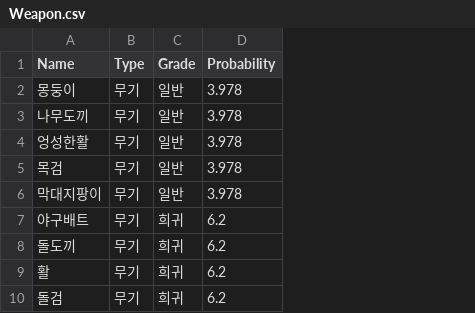
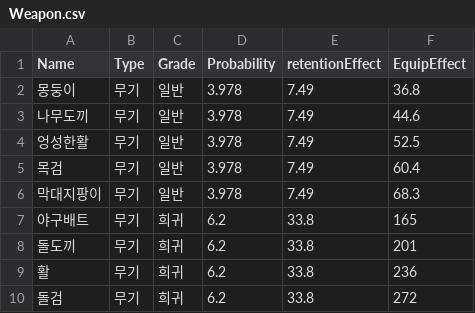
Before and after one commit to cccccdh/Growing-a-Cactus, a CSV file: Growing-a-Cactus/Assets/Weapon.csv, drawn as a sheet; only a part is shown; the diff names each change by its address in the sheet, - before the commit and + after, or states it on an @@ line.

```diff
--- a/Growing-a-Cactus/Assets/Weapon.csv
+++ b/Growing-a-Cactus/Assets/Weapon.csv
+column E (retentionEffect), rows 2-10: 7.49 | 7.49 | 7.49 | 7.49 | 7.49 | 33.8 | 33.8 | 33.8 | 33.8
+column F (EquipEffect), rows 2-10: 36.8 | 44.6 | 52.5 | 60.4 | 68.3 | 165 | 201 | 236 | 272
```
Also changed, not shown: 6 other files.
